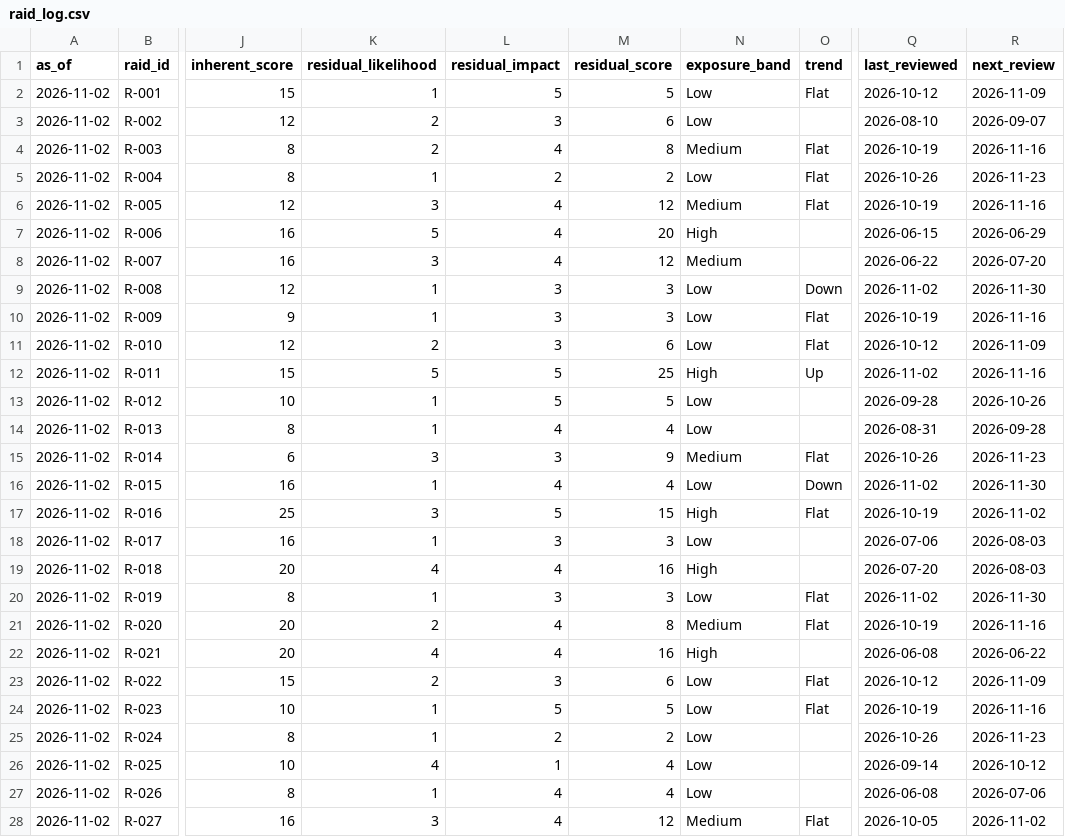
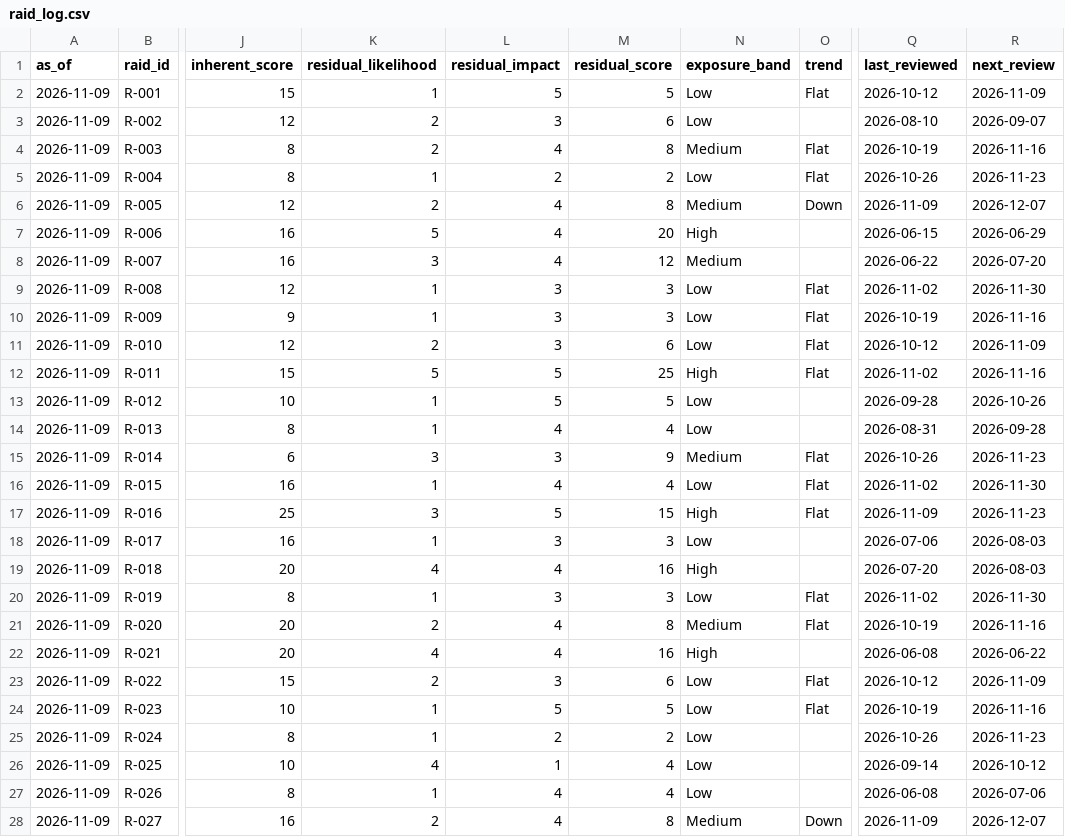
Before and after one commit to mahemishrapmo-hub/new-portfolio, a CSV file: public/data/raid_log.csv, drawn as a sheet; only a part is shown, gaps mark what is left out; the diff covers the shown part only; the diff names each change by its address in the sheet, - before the commit and + after, or states it on an @@ line.

```diff
--- a/public/data/raid_log.csv
+++ b/public/data/raid_log.csv
-A2:A28 (as_of): 2026-11-02
+A2:A28 (as_of): 2026-11-09
-K6 (residual_likelihood): 3
+K6 (residual_likelihood): 2
-M6 (residual_score): 12
+M6 (residual_score): 8
-O6 (trend): Flat
+O6 (trend): Down
-Q6 (last_reviewed): 2026-10-19
+Q6 (last_reviewed): 2026-11-09
-R6 (next_review): 2026-11-16
+R6 (next_review): 2026-12-07
-O9 (trend): Down
+O9 (trend): Flat
-O12 (trend): Up
+O12 (trend): Flat
-O16 (trend): Down
+O16 (trend): Flat
-Q17 (last_reviewed): 2026-10-19
+Q17 (last_reviewed): 2026-11-09
-R17 (next_review): 2026-11-02
+R17 (next_review): 2026-11-23
-K28 (residual_likelihood): 3
+K28 (residual_likelihood): 2
-M28 (residual_score): 12
+M28 (residual_score): 8
-O28 (trend): Flat
+O28 (trend): Down
-Q28 (last_reviewed): 2026-10-05
+Q28 (last_reviewed): 2026-11-09
-R28 (next_review): 2026-11-02
+R28 (next_review): 2026-12-07
```
Also changed, not shown: 1 added row and 105 edited cells elsewhere in this file, public/data/actions.csv, public/data/portfolio.csv, 2 other files.
